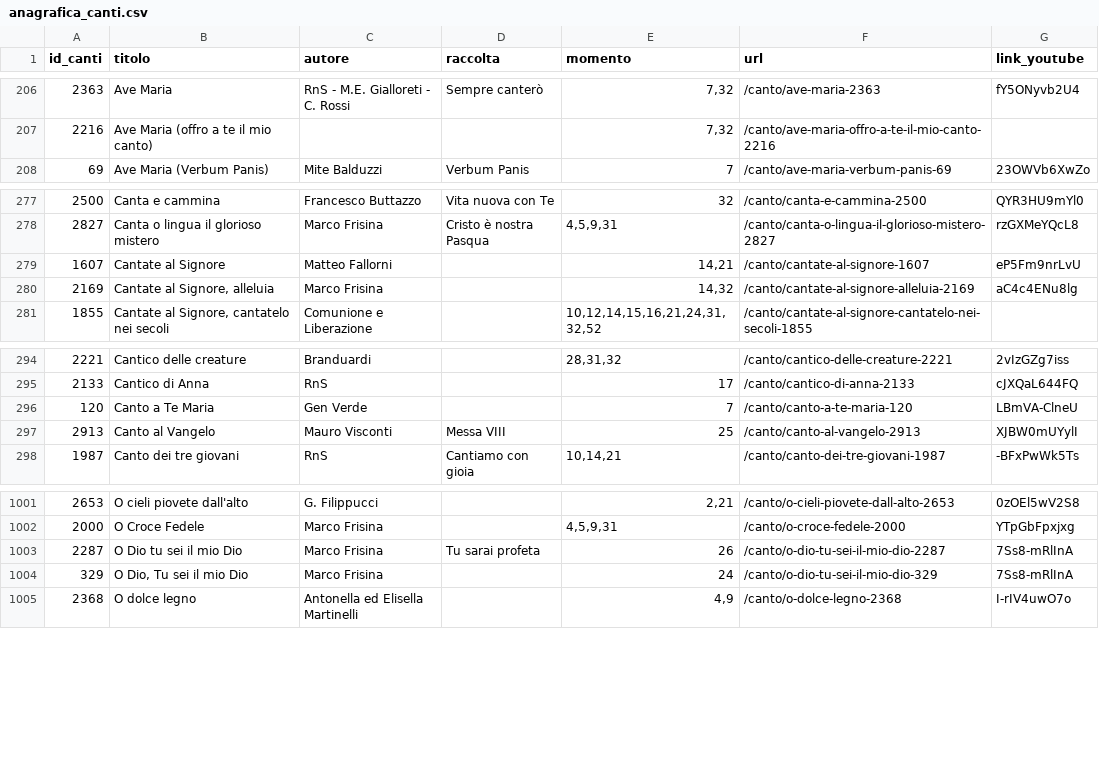
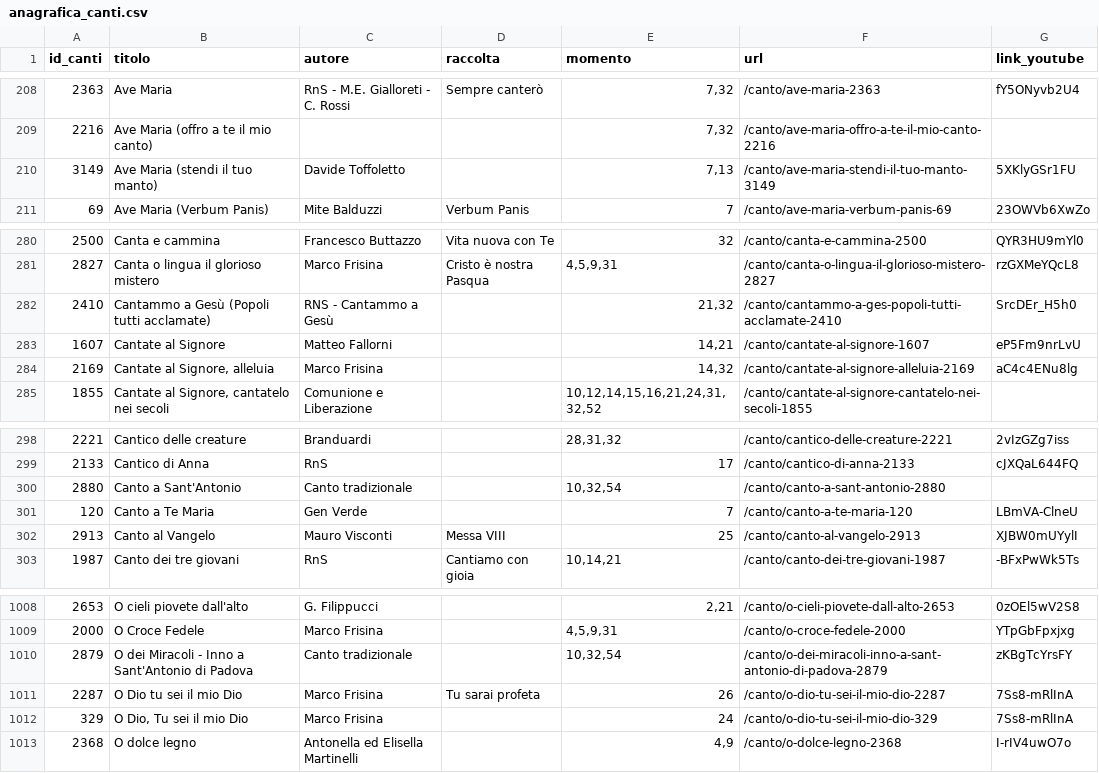
Before and after one commit to dennisangemi/hildegard, a CSV file: data/anagrafica_canti.csv, drawn as a sheet; only a part is shown, gaps mark what is left out; the diff covers the shown part only.

```diff
--- a/data/anagrafica_canti.csv
+++ b/data/anagrafica_canti.csv
@@ -207,2 +209,3 @@ id_canti,titolo,autore,raccolta,momento,url,link_youtube
 2216,Ave Maria (offro a te il mio canto),,,"7,32",/canto/ave-maria-offro-a-te-il-mio-canto-2216,
+3149,Ave Maria (stendi il tuo manto),Davide Toffoletto,,"7,13",/canto/ave-maria-stendi-il-tuo-manto-3149,5XKlyGSr1FU
 69,Ave Maria (Verbum Panis),Mite Balduzzi,Verbum Panis,7,/canto/ave-maria-verbum-panis-69,23OWVb6XwZo
@@ -278,2 +281,3 @@ id_canti,titolo,autore,raccolta,momento,url,link_youtube
 2827,Canta o lingua il glorioso mistero,Marco Frisina,Cristo è nostra Pasqua,"4,5,9,31",/canto/canta-o-lingua-il-glorioso-mistero-2827,rzGXMeYQcL8
+2410,Cantammo a Gesù (Popoli tutti acclamate),RNS - Cantammo a Gesù,,"21,32",/canto/cantammo-a-ges-popoli-tutti-acclamate-2410,SrcDEr_H5h0
 1607,Cantate al Signore,Matteo Fallorni,,"14,21",/canto/cantate-al-signore-1607,eP5Fm9nrLvU
@@ -295,2 +299,3 @@ id_canti,titolo,autore,raccolta,momento,url,link_youtube
 2133,Cantico di Anna,RnS,,17,/canto/cantico-di-anna-2133,cJXQaL644FQ
+2880,Canto a Sant'Antonio,Canto tradizionale,,"10,32,54",/canto/canto-a-sant-antonio-2880,
 120,Canto a Te Maria,Gen Verde,,7,/canto/canto-a-te-maria-120,LBmVA-ClneU
@@ -1002,2 +1009,3 @@ id_canti,titolo,autore,raccolta,momento,url,link_youtube
 2000,O Croce Fedele ,Marco Frisina,,"4,5,9,31",/canto/o-croce-fedele-2000,YTpGbFpxjxg
+2879,O dei Miracoli - Inno a Sant'Antonio di Padova,Canto tradizionale,,"10,32,54",/canto/o-dei-miracoli-inno-a-sant-antonio-di-padova-2879,zKBgTcYrsFY
 2287,O Dio tu sei il mio Dio,Marco Frisina,Tu sarai profeta,26,/canto/o-dio-tu-sei-il-mio-dio-2287,7Ss8-mRlInA
```
Also changed, not shown: 5 added rows elsewhere in this file, data/mean_text_similarities.csv, 9 other files.
